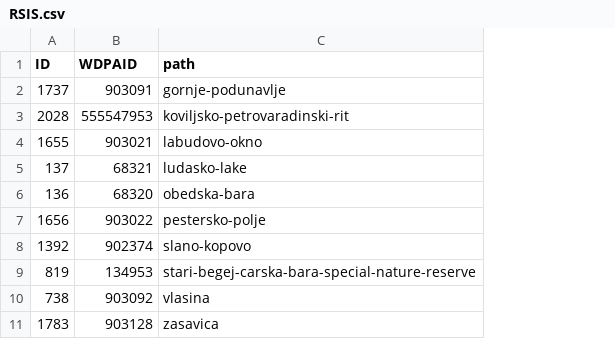
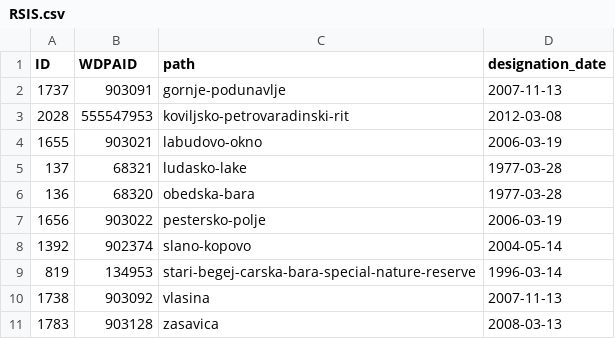
Before and after one commit to korisalapitvany/korisalapitvany.github.io, a CSV file: _data/maps/RSIS.csv, drawn as a sheet; the diff names each change by its address in the sheet, - before the commit and + after, or states it on an @@ line.

Commit message:
Maps: re-import RSIS data with fixed IDs & dates.

```diff
--- a/_data/maps/RSIS.csv
+++ b/_data/maps/RSIS.csv
+column D (designation_date), rows 2-11: 2007-11-13 | 2012-03-08 | 2006-03-19 | 1977-03-28 | 1977-03-28 | 2006-03-19 | 2004-05-14 | 1996-03-14 | 2007-11-13 | 2008-03-13
-A10 (ID): 738
+A10 (ID): 1738
```
